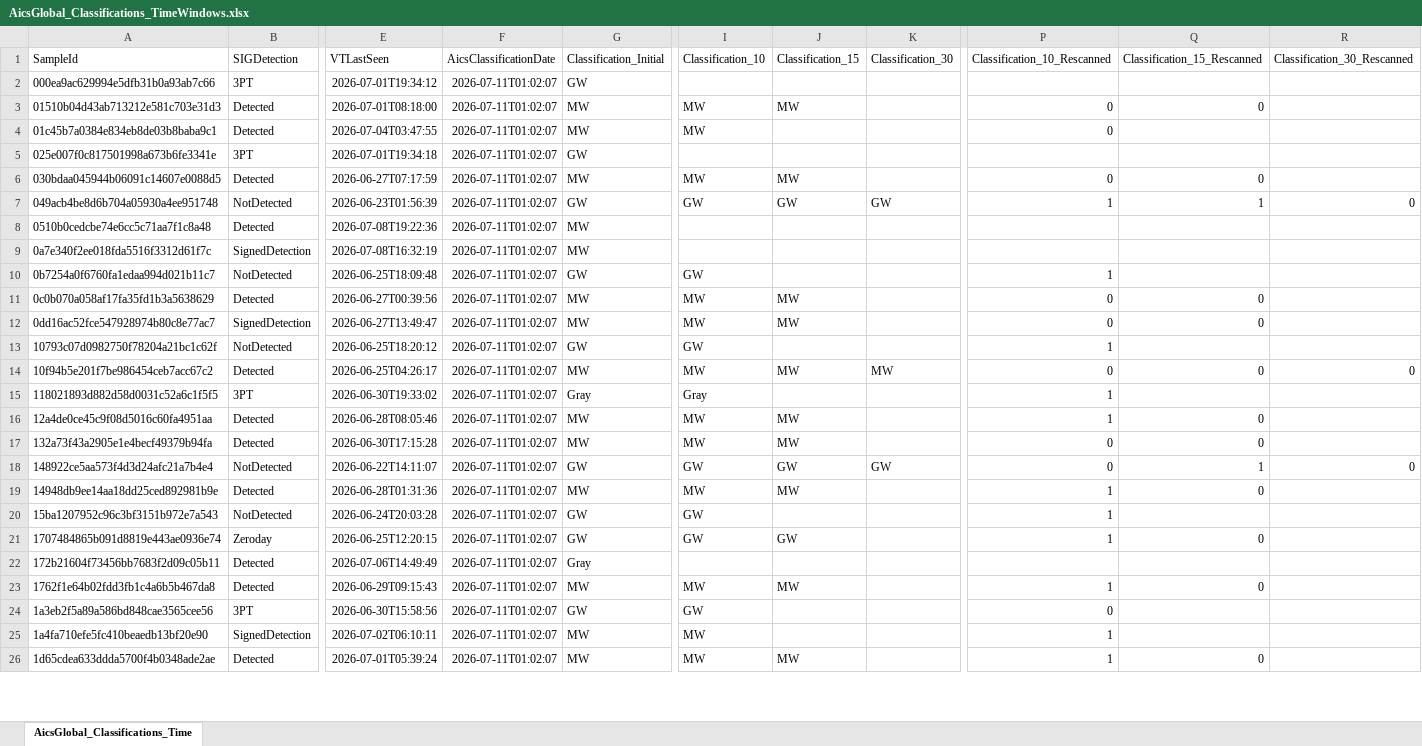
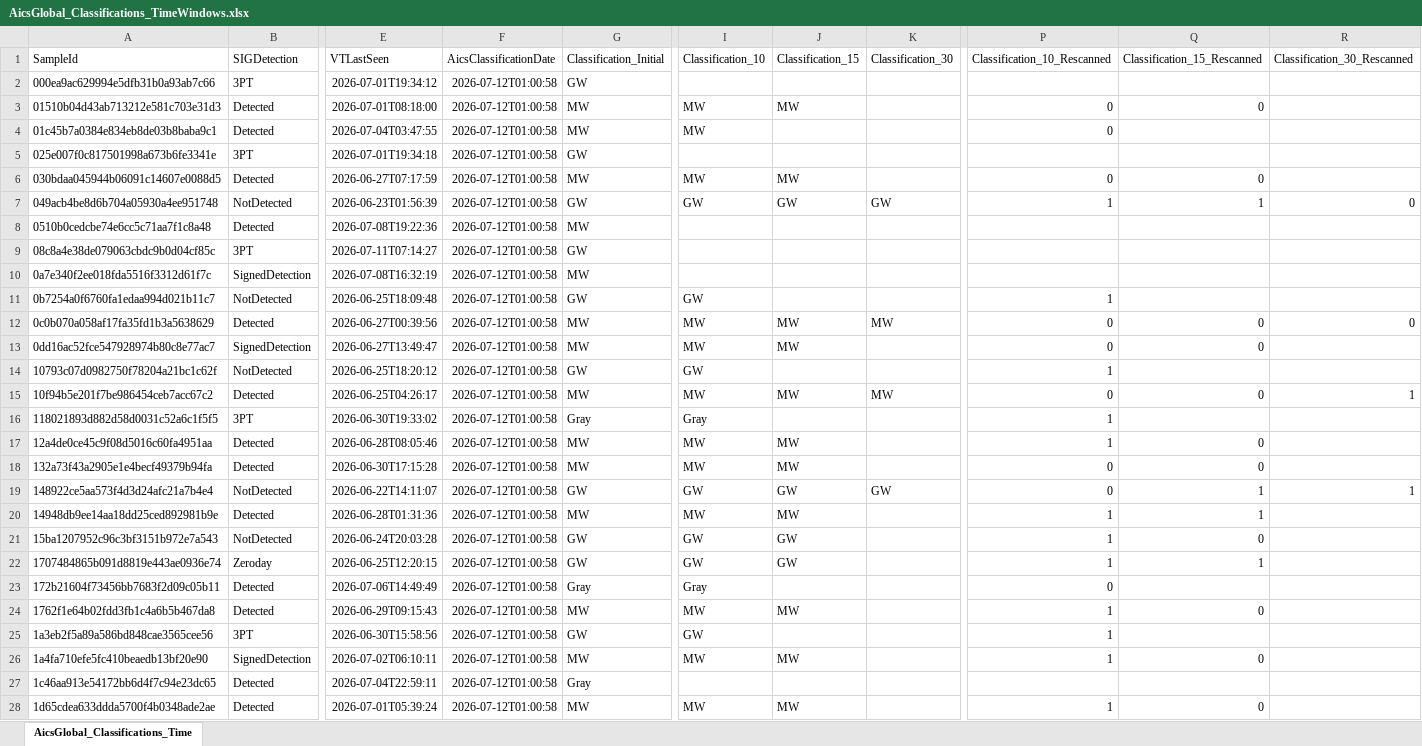
Before and after one commit to cvelascomerino-mwb/aics-dashboards, an Excel workbook: AicsTracker/AicsGlobal_Classifications_TimeWindows.xlsx, sheet AicsGlobal_Classifications_Time, drawn as a sheet; only a part is shown, gaps mark what is left out; values as stored, in another font and other column widths than the file's, no borders; table styles not drawn; addresses are those after the commit; rows hold the shown columns only; the diff covers the shown part only; the diff names each change by its address in the sheet, - before the commit and + after, or states it on an @@ line.

Commit message:
AicsTracker dashboard from AICS

```diff
--- a/AicsTracker/AicsGlobal_Classifications_TimeWindows.xlsx (sheet AicsGlobal_Classifications_Time)
+++ b/AicsTracker/AicsGlobal_Classifications_TimeWindows.xlsx (sheet AicsGlobal_Classifications_Time)
-F2:F8 (AicsClassificationDate): 2026-07-11T01:02:07
+F2:F8 (AicsClassificationDate): 2026-07-12T01:00:58
+row 9: 08c8a4e38de079063cbdc9b0d04cf85c | 3PT | 2026-07-11T07:14:27 | 2026-07-12T01:00:58 | GW
-F10:F26 (AicsClassificationDate): 2026-07-11T01:02:07
+F10:F26 (AicsClassificationDate): 2026-07-12T01:00:58
-K12 (Classification_30): (empty)
+K12 (Classification_30): MW
-R12 (Classification_30_Rescanned): (empty)
+R12 (Classification_30_Rescanned): 0
-R15 (Classification_30_Rescanned): 0
+R15 (Classification_30_Rescanned): 1
-R19 (Classification_30_Rescanned): 0
+R19 (Classification_30_Rescanned): 1
-Q20 (Classification_15_Rescanned): 0
+Q20 (Classification_15_Rescanned): 1
-J21 (Classification_15): (empty)
+J21 (Classification_15): GW
-Q21 (Classification_15_Rescanned): (empty)
+Q21 (Classification_15_Rescanned): 0
-Q22 (Classification_15_Rescanned): 0
+Q22 (Classification_15_Rescanned): 1
-I23 (Classification_10): (empty)
+I23 (Classification_10): Gray
-P23 (Classification_10_Rescanned): (empty)
+P23 (Classification_10_Rescanned): 0
-P25 (Classification_10_Rescanned): 0
+P25 (Classification_10_Rescanned): 1
-J26 (Classification_15): (empty)
+J26 (Classification_15): MW
-Q26 (Classification_15_Rescanned): (empty)
+Q26 (Classification_15_Rescanned): 0
+row 27: 1c46aa913e54172bb6d4f7c94e23dc65 | Detected | 2026-07-04T22:59:11 | 2026-07-12T01:00:58 | Gray
-F28 (AicsClassificationDate): 2026-07-11T01:02:07
+F28 (AicsClassificationDate): 2026-07-12T01:00:58
```
Also changed, not shown: 5 added rows and 285 edited cells elsewhere in this sheet.
